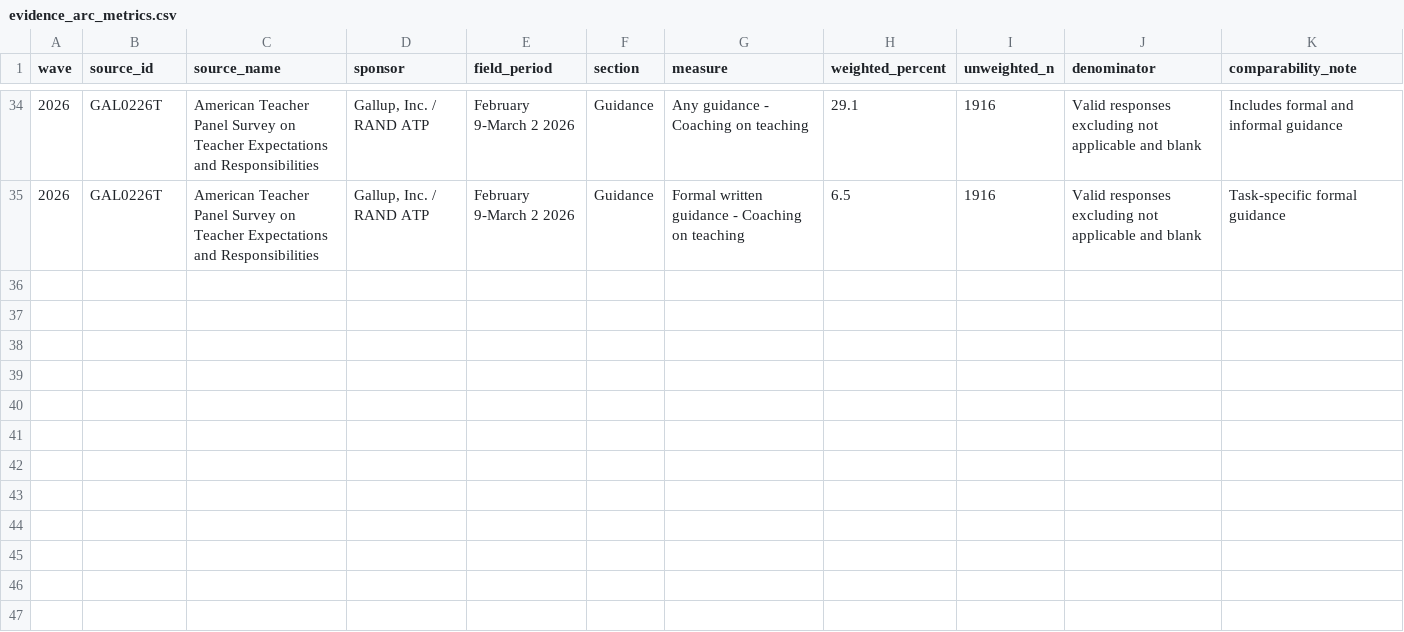
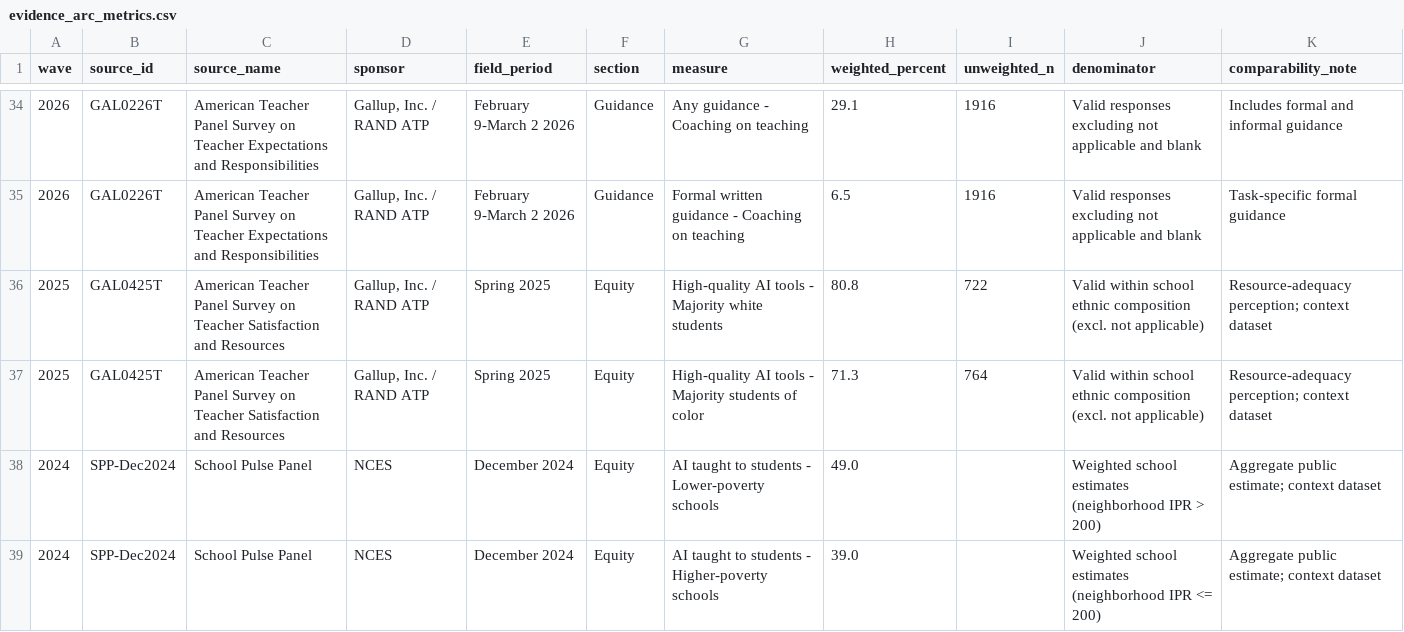
Before and after one commit to minerclass/k12-ai-evidence-arc-2024-2026, a CSV file: data/evidence_arc_metrics.csv, drawn as a sheet; only a part is shown, gaps mark what is left out; the diff names each change by its address in the sheet, - before the commit and + after, or states it on an @@ line.

```diff
--- a/data/evidence_arc_metrics.csv
+++ b/data/evidence_arc_metrics.csv
+row 36: 2025 | GAL0425T | American Teacher Panel Survey on Teacher Satisfaction and Resources | Gallup, Inc. / RAND ATP | Spring 2025 | Equity | High-quality AI tools - Majority white students | 80.8 | 722 | Valid within school ethnic composition (excl. not applicable) | Resource-adequacy perception; context dataset
+row 37: 2025 | GAL0425T | American Teacher Panel Survey on Teacher Satisfaction and Resources | Gallup, Inc. / RAND ATP | Spring 2025 | Equity | High-quality AI tools - Majority students of color | 71.3 | 764 | Valid within school ethnic composition (excl. not applicable) | Resource-adequacy perception; context dataset
+row 38: 2024 | SPP-Dec2024 | School Pulse Panel | NCES | December 2024 | Equity | AI taught to students - Lower-poverty schools | 49.0 |  | Weighted school estimates (neighborhood IPR > 200) | Aggregate public estimate; context dataset
+row 39: 2024 | SPP-Dec2024 | School Pulse Panel | NCES | December 2024 | Equity | AI taught to students - Higher-poverty schools | 39.0 |  | Weighted school estimates (neighborhood IPR <= 200) | Aggregate public estimate; context dataset
```
Also changed, not shown: 8 other files.
